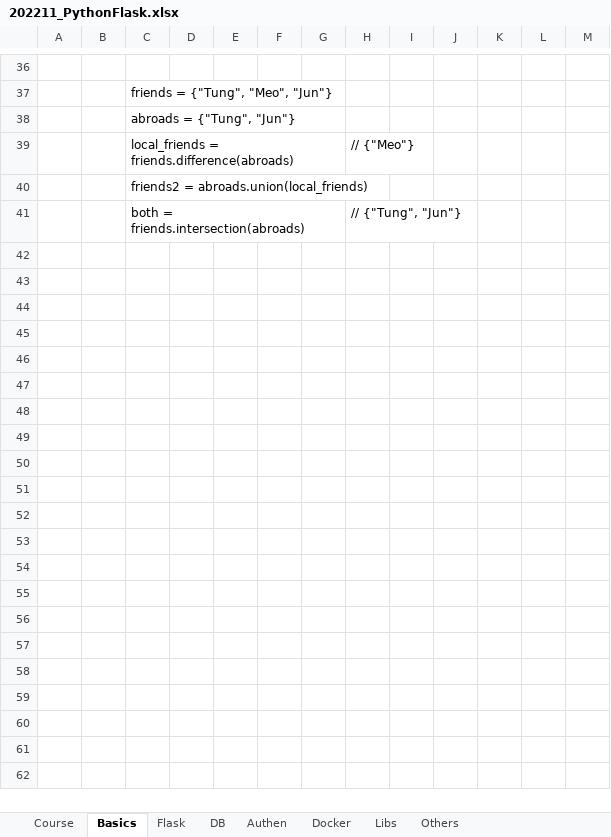
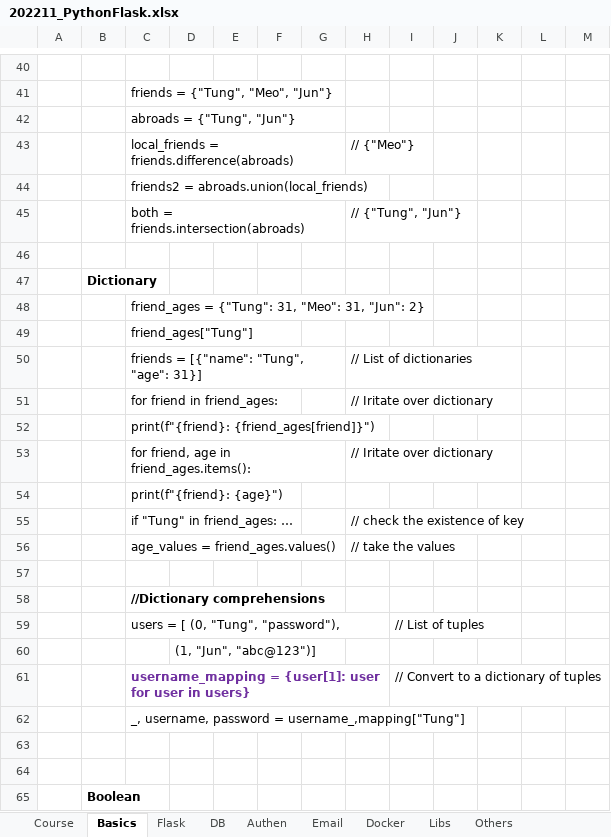
Before and after one commit to buinguyentung/python_backend, an Excel workbook: 202211_PythonFlask.xlsx, sheet Basics, drawn as a sheet; only a part is shown, gaps mark what is left out; values as stored, in another font and other column widths than the file's, no borders; the diff covers the shown part only; the diff names each change by its address in the sheet, - before the commit and + after, or states it on an @@ line.

```diff
--- a/202211_PythonFlask.xlsx (sheet Basics)
+++ b/202211_PythonFlask.xlsx (sheet Basics)
+sheet tab: Email
+row 46: (empty)
+row 47:  | Dictionary
+row 48:  |  | friend_ages = {"Tung": 31, "Meo": 31, "Jun": 2}
+row 49:  |  | friend_ages["Tung"]
+row 50:  |  | friends = [{"name": "Tung", "age": 31}] |  |  |  |  | // List of dictionaries
+row 51:  |  | for friend in friend_ages: |  |  |  |  | // Iritate over dictionary
+row 52:  |  | print(f"{friend}: {friend_ages[friend]}")
+row 53:  |  | for friend, age in friend_ages.items(): |  |  |  |  | // Iritate over dictionary
+row 54:  |  | print(f"{friend}: {age}")
+row 55:  |  | if "Tung" in friend_ages: … |  |  |  |  | // check the existence of key
+row 56:  |  | age_values = friend_ages.values() |  |  |  |  | // take the values
+row 57: (empty)
+row 58:  |  | //Dictionary comprehensions
+row 59:  |  | users = [ (0, "Tung", "password"), |  |  |  |  |  | // List of tuples
+row 60:  |  |  | (1, "Jun", "abc@123")]
+row 61:  |  | username_mapping = {user[1]: user for user in users} |  |  |  |  |  | // Convert to a dictionary of tuples
+row 62:  |  | _, username, password = username_,mapping["Tung"]
+row 63: (empty)
+row 64: (empty)
+row 65:  | Boolean
```
Also changed, not shown: 44 added rows elsewhere in this sheet, sheet Others, sheet Authen, sheet DB, sheet Course, charts or pictures, 14 other files.
